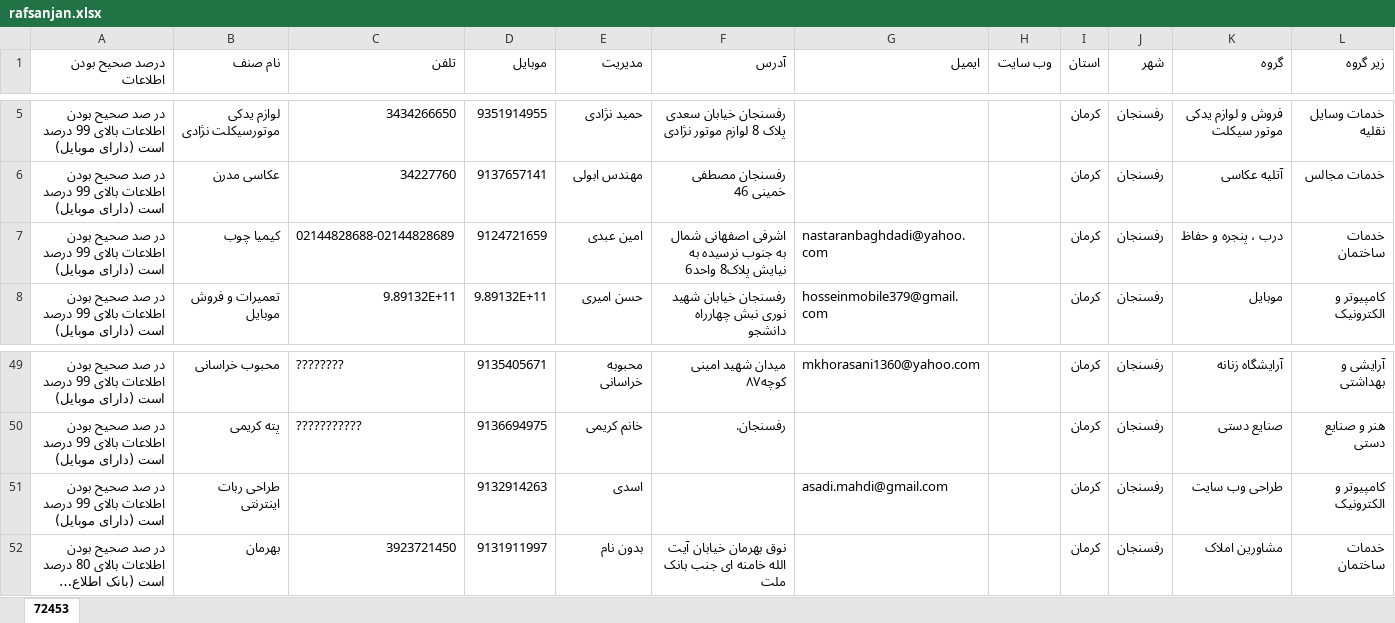
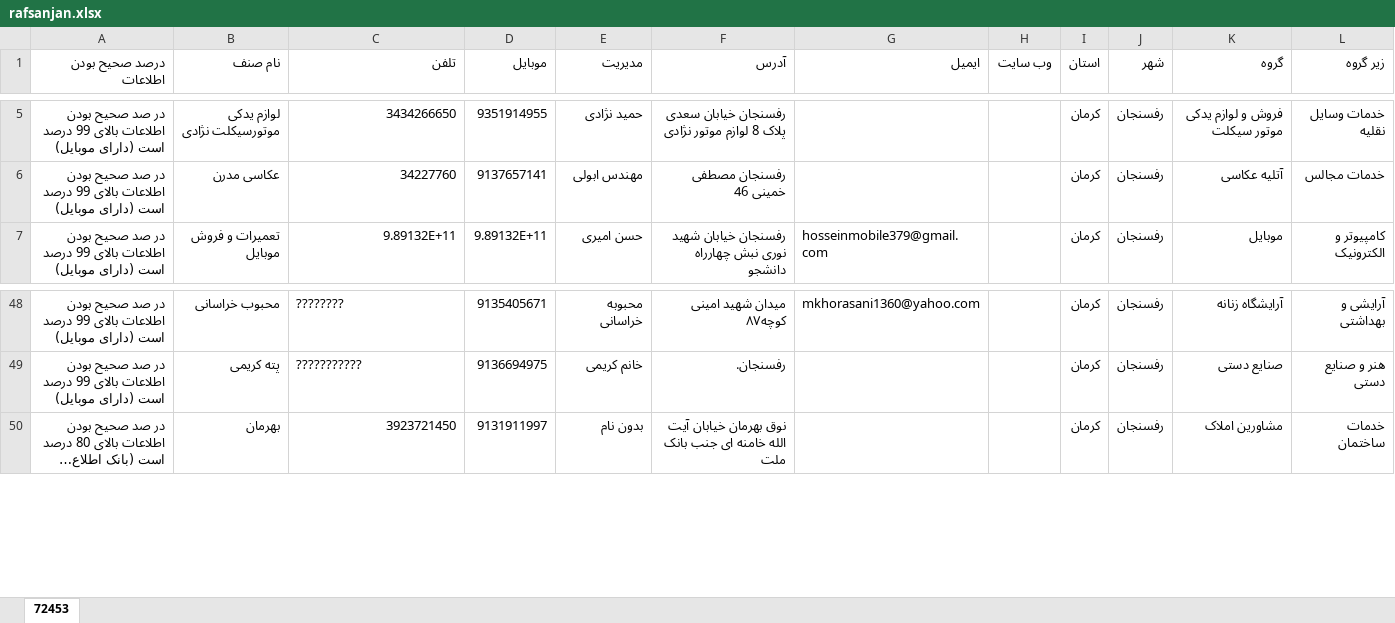
Before and after one commit to mahdiasadi1/rafsangan, an Excel workbook: rafsanjan.xlsx, sheet 72453, drawn as a sheet; only a part is shown, gaps mark what is left out; long unchanged cells end in …; values as stored, in another font and other column widths than the file's, no borders; the diff names each change by its address in the sheet, - before the commit and + after, or states it on an @@ line.

```diff
--- a/rafsanjan.xlsx (sheet 72453)
+++ b/rafsanjan.xlsx (sheet 72453)
-row 7: در صد صحیح بودن اطلاعات بالای 99 درصد است (دارای موبایل) | کیمیا چوب | 02144828688-02144828689 | 9124721659 | امین عبدی | اشرفی اصفهانی شمال به جنوب نرسیده به نیایش پلاک8 واحد6 | nastaranbaghdadi@yahoo.com |  | کرمان | رفسنجان | درب ، پنجره و حفاظ | خدمات ساختمان
-row 51: در صد صحیح بودن اطلاعات بالای 99 درصد است (دارای موبایل) | طراحی ربات اینترنتی |  | 9132914263 | اسدی |  | asadi.mahdi@gmail.com |  | کرمان | رفسنجان | طراحی وب سایت | کامپیوتر و الکترونیک
```
Also changed, not shown: 5 other files.
